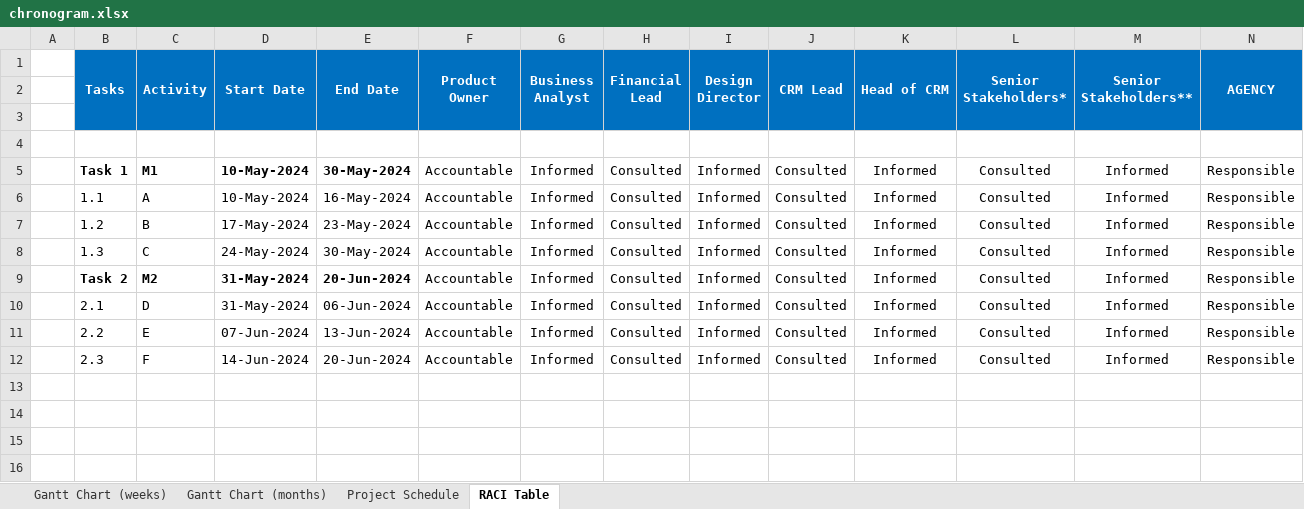
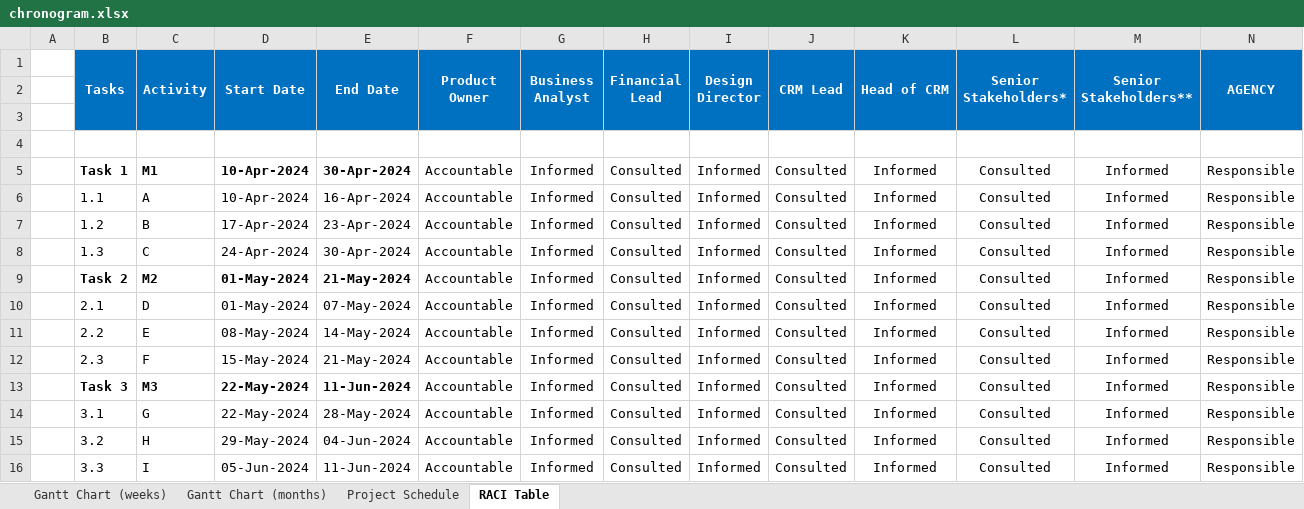
Before and after one commit to JLopez662/PMTG, an Excel workbook: chronogram.xlsx, sheet RACI Table, drawn as a sheet; values as stored, in another font and other column widths than the file's, no borders; conditional formats not drawn; the diff names each change by its address in the sheet, - before the commit and + after, or states it on an @@ line.

```diff
--- a/chronogram.xlsx (sheet RACI Table)
+++ b/chronogram.xlsx (sheet RACI Table)
-D5:D6 (Start Date): 10-May-2024
+D5:D6 (Start Date): 10-Apr-2024
-E5 (End Date): 30-May-2024
+E5 (End Date): 30-Apr-2024
-E6 (End Date): 16-May-2024
+E6 (End Date): 16-Apr-2024
-D7 (Start Date): 17-May-2024
+D7 (Start Date): 17-Apr-2024
-E7 (End Date): 23-May-2024
+E7 (End Date): 23-Apr-2024
-D8 (Start Date): 24-May-2024
+D8 (Start Date): 24-Apr-2024
-E8 (End Date): 30-May-2024
+E8 (End Date): 30-Apr-2024
-D9:D10 (Start Date): 31-May-2024
+D9:D10 (Start Date): 01-May-2024
-E9 (End Date): 20-Jun-2024
+E9 (End Date): 21-May-2024
-E10 (End Date): 06-Jun-2024
+E10 (End Date): 07-May-2024
-D11 (Start Date): 07-Jun-2024
+D11 (Start Date): 08-May-2024
-E11 (End Date): 13-Jun-2024
+E11 (End Date): 14-May-2024
-D12 (Start Date): 14-Jun-2024
+D12 (Start Date): 15-May-2024
-E12 (End Date): 20-Jun-2024
+E12 (End Date): 21-May-2024
+row 13:  | Task 3 | M3 | 22-May-2024 | 11-Jun-2024 | Accountable | Informed | Consulted | Informed | Consulted | Informed | Consulted | Informed | Responsible
+row 14:  | 3.1 | G | 22-May-2024 | 28-May-2024 | Accountable | Informed | Consulted | Informed | Consulted | Informed | Consulted | Informed | Responsible
+row 15:  | 3.2 | H | 29-May-2024 | 04-Jun-2024 | Accountable | Informed | Consulted | Informed | Consulted | Informed | Consulted | Informed | Responsible
+row 16:  | 3.3 | I | 05-Jun-2024 | 11-Jun-2024 | Accountable | Informed | Consulted | Informed | Consulted | Informed | Consulted | Informed | Responsible
```
Also changed, not shown: sheet Gantt Chart (weeks), sheet Gantt Chart (months), sheet Project Schedule, 2 other files.
